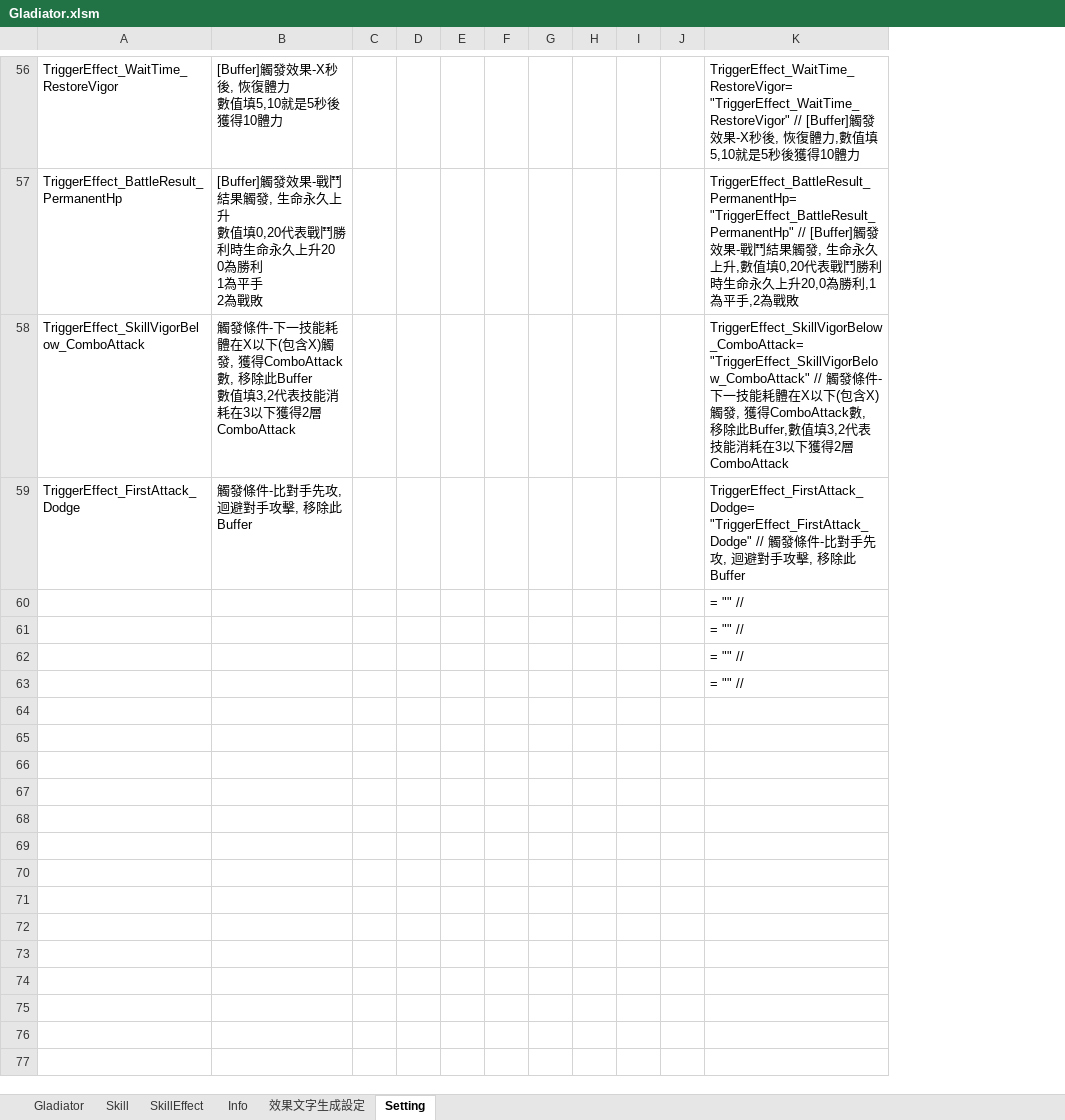
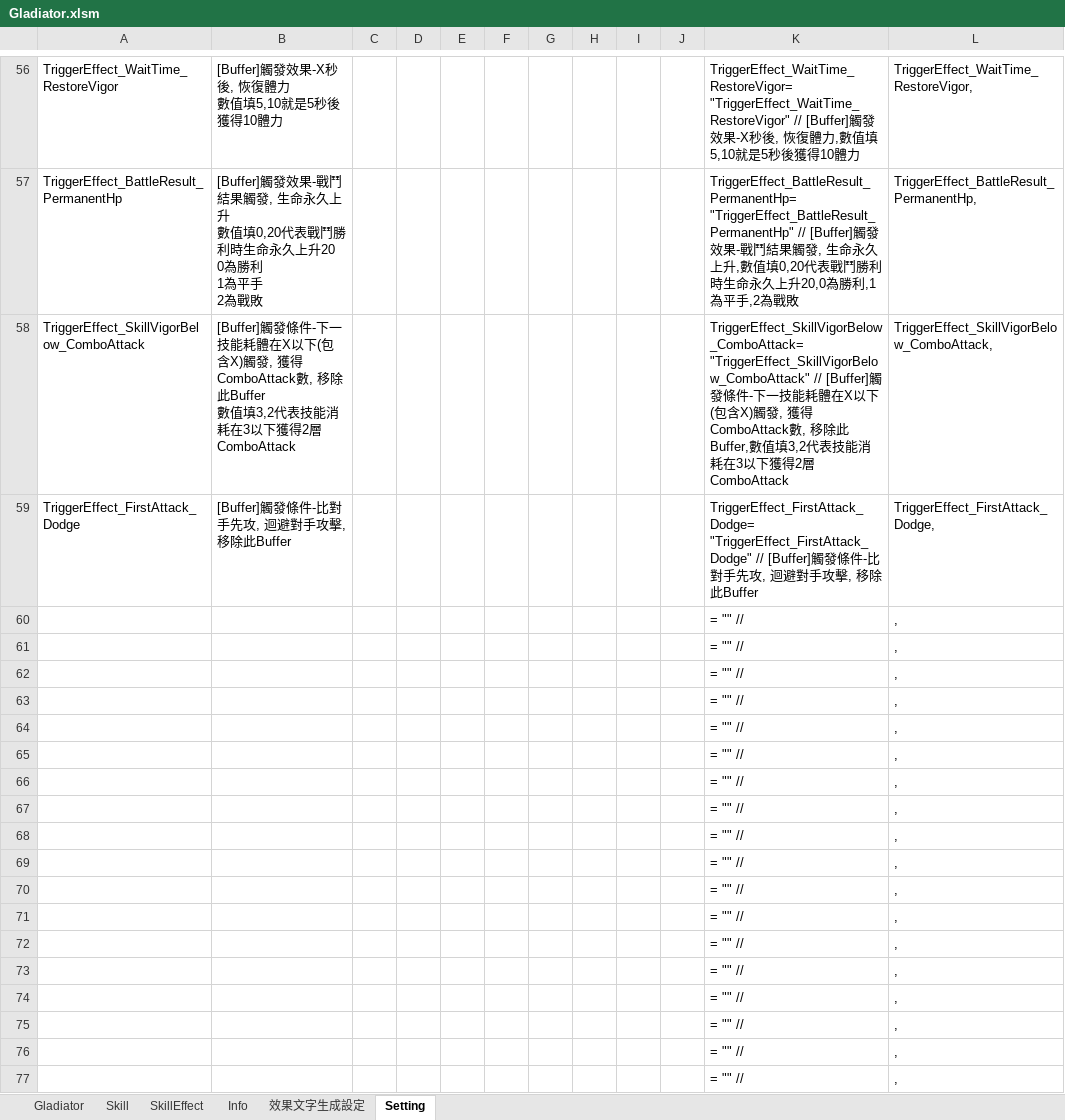
Before and after one commit to pixiesfordev/gladiators, an Excel workbook: Design/Gladiator.xlsm, sheet Setting, drawn as a sheet; only a part is shown, gaps mark what is left out; values as stored, in another font and other column widths than the file's, no borders; the diff covers the shown part only; the diff names each change by its address in the sheet, - before the commit and + after, or states it on an @@ line.

```diff
--- a/Design/Gladiator.xlsm (sheet Setting)
+++ b/Design/Gladiator.xlsm (sheet Setting)
+column L, rows 56-63: TriggerEffect_WaitTime_RestoreVigor, | TriggerEffect_BattleResult_PermanentHp, | TriggerEffect_SkillVigorBelow_ComboAttack, | TriggerEffect_FirstAttack_Dodge, | , | , | , | ,
-B58: 觸發條件…
+B58: [Buffer]觸發條件…
-K58: …"TriggerEffect_SkillVigorBelow_ComboAttack" // 觸發…
+K58: …"TriggerEffect_SkillVigorBelow_ComboAttack" // [Buffer]觸發…
-B59: 觸發條件-比對手先攻, 迴避對手攻擊, 移除此Buffer
+B59: [Buffer]觸發條件-比對手先攻, 迴避對手攻擊, 移除此Buffer
-K59: …"TriggerEffect_FirstAttack_Dodge" // 觸發…
+K59: …"TriggerEffect_FirstAttack_Dodge" // [Buffer]觸發…
+row 64:  |  |  |  |  |  |  |  |  |  | = "" // | ,
+row 65:  |  |  |  |  |  |  |  |  |  | = "" // | ,
+row 66:  |  |  |  |  |  |  |  |  |  | = "" // | ,
+row 67:  |  |  |  |  |  |  |  |  |  | = "" // | ,
+row 68:  |  |  |  |  |  |  |  |  |  | = "" // | ,
+row 69:  |  |  |  |  |  |  |  |  |  | = "" // | ,
+row 70:  |  |  |  |  |  |  |  |  |  | = "" // | ,
+row 71:  |  |  |  |  |  |  |  |  |  | = "" // | ,
+row 72:  |  |  |  |  |  |  |  |  |  | = "" // | ,
+row 73:  |  |  |  |  |  |  |  |  |  | = "" // | ,
+row 74:  |  |  |  |  |  |  |  |  |  | = "" // | ,
+row 75:  |  |  |  |  |  |  |  |  |  | = "" // | ,
+row 76:  |  |  |  |  |  |  |  |  |  | = "" // | ,
+row 77:  |  |  |  |  |  |  |  |  |  | = "" // | ,
```
Also changed, not shown: 38 added rows and 2 edited cells elsewhere in this sheet, sheet SkillEffect, sheet Skill, 3 other files.
